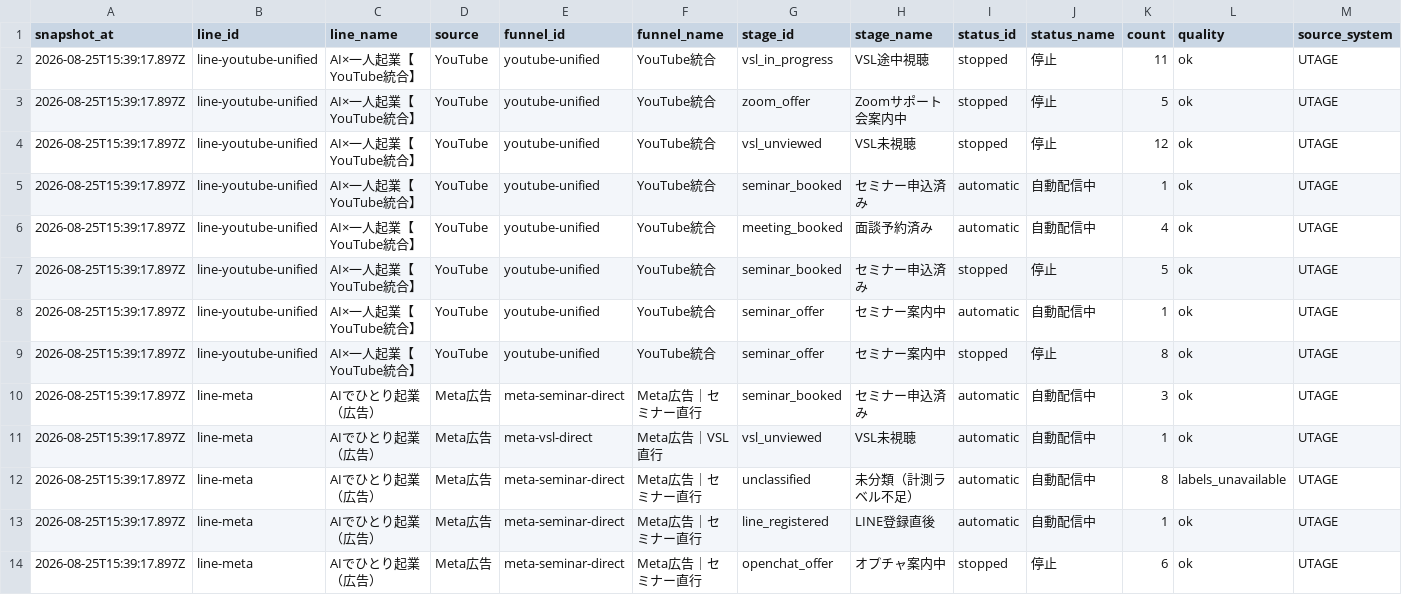
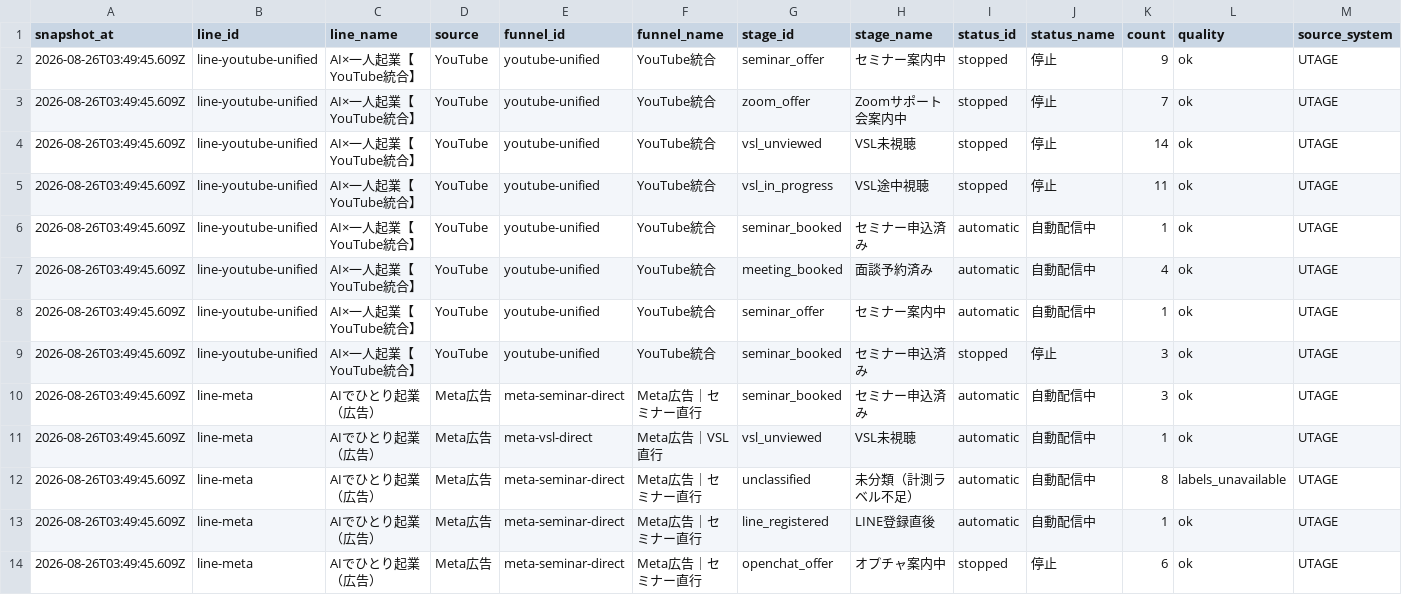
Before and after one commit to puuku0510/suya-youtube-line-dashboard, a CSV file: funnel-current.csv, drawn as a sheet; only a part is shown; the diff covers the shown part only.

Commit message:
Update dashboard data

```diff
--- a/funnel-current.csv
+++ b/funnel-current.csv
@@ -1,14 +1,14 @@
 snapshot_at,line_id,line_name,source,funnel_id,funnel_name,stage_id,stage_name,status_id,status_name,count,quality,source_system
-2026-08-25T15:39:17.897Z,line-youtube-unified,AI×一人起業【YouTube統合】,YouTube,youtube-unified,YouTube統合,vsl_in_progress,VSL途中視聴,stopped,停止,11,ok,UTAGE
-2026-08-25T15:39:17.897Z,line-youtube-unified,AI×一人起業【YouTube統合】,YouTube,youtube-unified,YouTube統合,zoom_offer,Zoomサポート会案内中,stopped,停止,5,ok,UTAGE
-2026-08-25T15:39:17.897Z,line-youtube-unified,AI×一人起業【YouTube統合】,YouTube,youtube-unified,YouTube統合,vsl_unviewed,VSL未視聴,stopped,停止,12,ok,UTAGE
-2026-08-25T15:39:17.897Z,line-youtube-unified,AI×一人起業【YouTube統合】,YouTube,youtube-unified,YouTube統合,seminar_booked,セミナー申込済み,automatic,自動配信中,1,ok,UTAGE
-2026-08-25T15:39:17.897Z,line-youtube-unified,AI×一人起業【YouTube統合】,YouTube,youtube-unified,YouTube統合,meeting_booked,面談予約済み,automatic,自動配信中,4,ok,UTAGE
-2026-08-25T15:39:17.897Z,line-youtube-unified,AI×一人起業【YouTube統合】,YouTube,youtube-unified,YouTube統合,seminar_booked,セミナー申込済み,stopped,停止,5,ok,UTAGE
-2026-08-25T15:39:17.897Z,line-youtube-unified,AI×一人起業【YouTube統合】,YouTube,youtube-unified,YouTube統合,seminar_offer,セミナー案内中,automatic,自動配信中,1,ok,UTAGE
-2026-08-25T15:39:17.897Z,line-youtube-unified,AI×一人起業【YouTube統合】,YouTube,youtube-unified,YouTube統合,seminar_offer,セミナー案内中,stopped,停止,8,ok,UTAGE
-2026-08-25T15:39:17.897Z,line-meta,AIでひとり起業（広告）,Meta広告,meta-seminar-direct,Meta広告｜セミナー直行,seminar_booked,セミナー申込済み,automatic,自動配信中,3,ok,UTAGE
-2026-08-25T15:39:17.897Z,line-meta,AIでひとり起業（広告）,Meta広告,meta-vsl-direct,Meta広告｜VSL直行,vsl_unviewed,VSL未視聴,automatic,自動配信中,1,ok,UTAGE
-2026-08-25T15:39:17.897Z,line-meta,AIでひとり起業（広告）,Meta広告,meta-seminar-direct,Meta広告｜セミナー直行,unclassified,未分類（計測ラベル不足）,automatic,自動配信中,8,labels_unavailable,UTAGE
-2026-08-25T15:39:17.897Z,line-meta,AIでひとり起業（広告）,Meta広告,meta-seminar-direct,Meta広告｜セミナー直行,line_registered,LINE登録直後,automatic,自動配信中,1,ok,UTAGE
-2026-08-25T15:39:17.897Z,line-meta,AIでひとり起業（広告）,Meta広告,meta-seminar-direct,Meta広告｜セミナー直行,openchat_offer,オプチャ案内中,stopped,停止,6,ok,UTAGE
+2026-08-26T03:49:45.609Z,line-youtube-unified,AI×一人起業【YouTube統合】,YouTube,youtube-unified,YouTube統合,seminar_offer,セミナー案内中,stopped,停止,9,ok,UTAGE
+2026-08-26T03:49:45.609Z,line-youtube-unified,AI×一人起業【YouTube統合】,YouTube,youtube-unified,YouTube統合,zoom_offer,Zoomサポート会案内中,stopped,停止,7,ok,UTAGE
+2026-08-26T03:49:45.609Z,line-youtube-unified,AI×一人起業【YouTube統合】,YouTube,youtube-unified,YouTube統合,vsl_unviewed,VSL未視聴,stopped,停止,14,ok,UTAGE
+2026-08-26T03:49:45.609Z,line-youtube-unified,AI×一人起業【YouTube統合】,YouTube,youtube-unified,YouTube統合,vsl_in_progress,VSL途中視聴,stopped,停止,11,ok,UTAGE
+2026-08-26T03:49:45.609Z,line-youtube-unified,AI×一人起業【YouTube統合】,YouTube,youtube-unified,YouTube統合,seminar_booked,セミナー申込済み,automatic,自動配信中,1,ok,UTAGE
+2026-08-26T03:49:45.609Z,line-youtube-unified,AI×一人起業【YouTube統合】,YouTube,youtube-unified,YouTube統合,meeting_booked,面談予約済み,automatic,自動配信中,4,ok,UTAGE
+2026-08-26T03:49:45.609Z,line-youtube-unified,AI×一人起業【YouTube統合】,YouTube,youtube-unified,YouTube統合,seminar_offer,セミナー案内中,automatic,自動配信中,1,ok,UTAGE
+2026-08-26T03:49:45.609Z,line-youtube-unified,AI×一人起業【YouTube統合】,YouTube,youtube-unified,YouTube統合,seminar_booked,セミナー申込済み,stopped,停止,3,ok,UTAGE
+2026-08-26T03:49:45.609Z,line-meta,AIでひとり起業（広告）,Meta広告,meta-seminar-direct,Meta広告｜セミナー直行,seminar_booked,セミナー申込済み,automatic,自動配信中,3,ok,UTAGE
+2026-08-26T03:49:45.609Z,line-meta,AIでひとり起業（広告）,Meta広告,meta-vsl-direct,Meta広告｜VSL直行,vsl_unviewed,VSL未視聴,automatic,自動配信中,1,ok,UTAGE
+2026-08-26T03:49:45.609Z,line-meta,AIでひとり起業（広告）,Meta広告,meta-seminar-direct,Meta広告｜セミナー直行,unclassified,未分類（計測ラベル不足）,automatic,自動配信中,8,labels_unavailable,UTAGE
+2026-08-26T03:49:45.609Z,line-meta,AIでひとり起業（広告）,Meta広告,meta-seminar-direct,Meta広告｜セミナー直行,line_registered,LINE登録直後,automatic,自動配信中,1,ok,UTAGE
+2026-08-26T03:49:45.609Z,line-meta,AIでひとり起業（広告）,Meta広告,meta-seminar-direct,Meta広告｜セミナー直行,openchat_offer,オプチャ案内中,stopped,停止,6,ok,UTAGE
```
Also changed, not shown: 1 removed row and 36 edited cells elsewhere in this file, funnel-cohort.csv, funnel-sync-health.csv, 1 other file.
